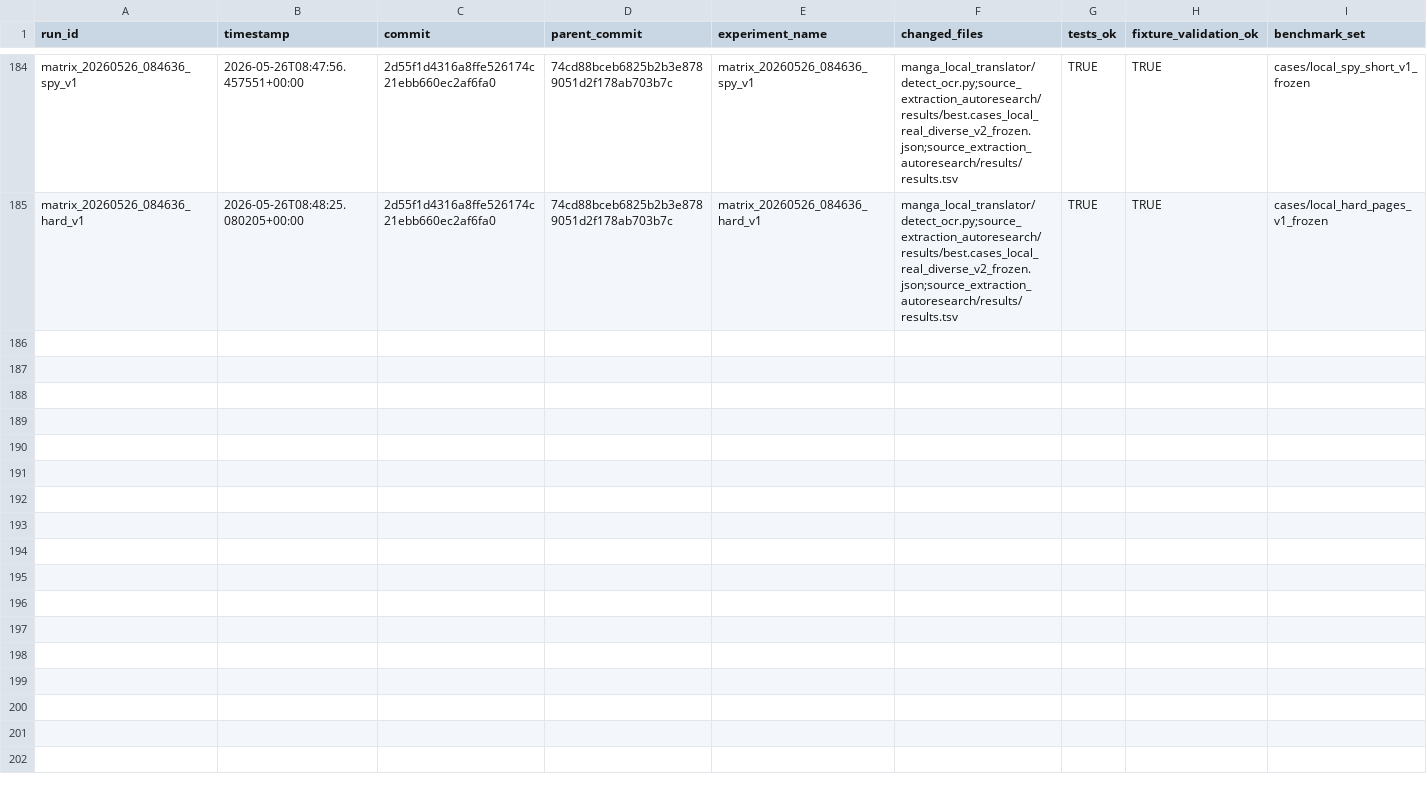
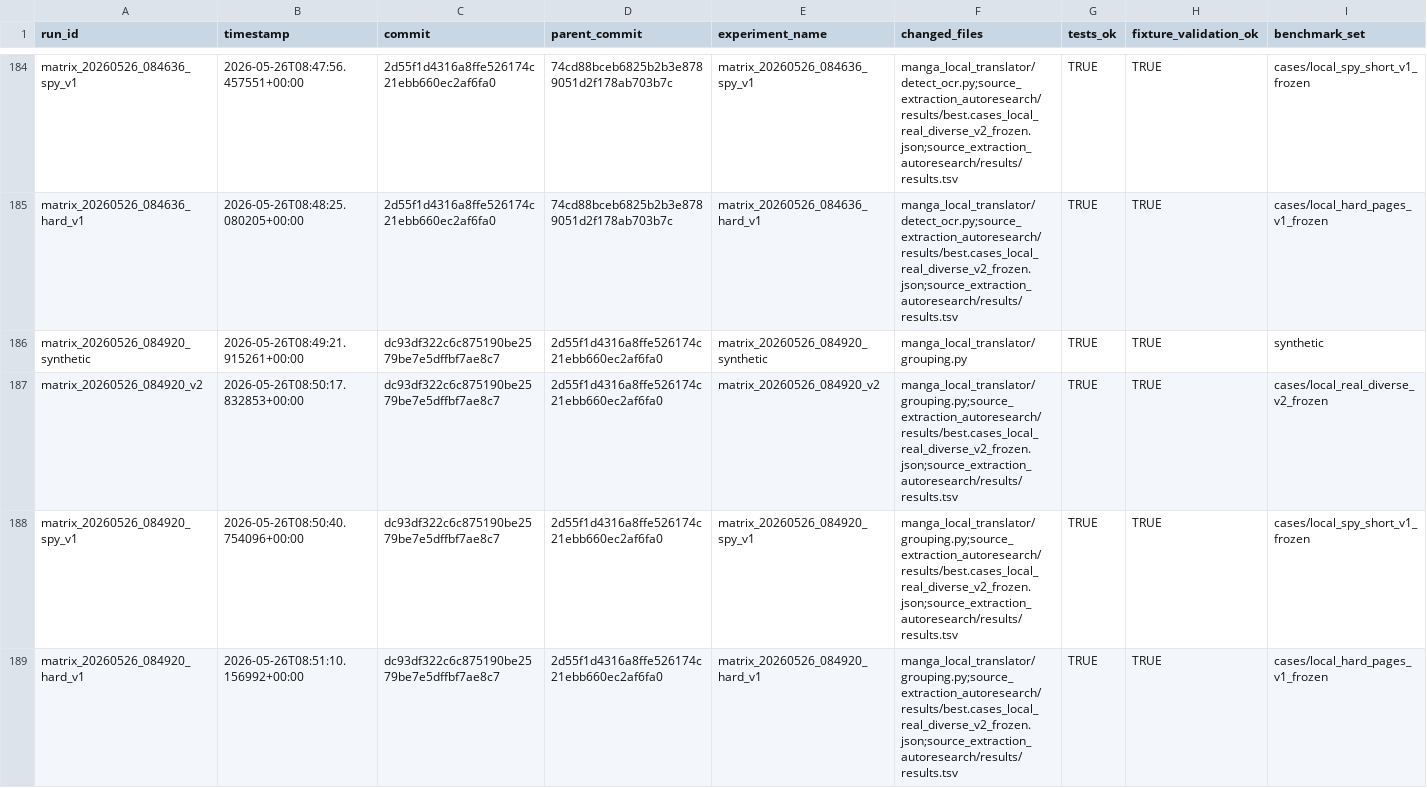
Before and after one commit to MiguelAdolfsen/AITRanslator, a TSV file: source_extraction_autoresearch/results/results.tsv, drawn as a sheet; only a part is shown, gaps mark what is left out; rows hold the shown columns only; the diff names each change by its address in the sheet, - before the commit and + after, or states it on an @@ line.

Commit message:
Group wide diagonal vertical text

```diff
--- a/source_extraction_autoresearch/results/results.tsv
+++ b/source_extraction_autoresearch/results/results.tsv
+row 186: matrix_20260526_084920_synthetic | 2026-05-26T08:49:21.915261+00:00 | dc93df322c6c875190be2579be7e5dffbf7ae8c7 | 2d55f1d4316a8ffe526174c21ebb660ec2af6fa0 | matrix_20260526_084920_synthetic | manga_local_translator/grouping.py | TRUE | TRUE | synthetic
+row 187: matrix_20260526_084920_v2 | 2026-05-26T08:50:17.832853+00:00 | dc93df322c6c875190be2579be7e5dffbf7ae8c7 | 2d55f1d4316a8ffe526174c21ebb660ec2af6fa0 | matrix_20260526_084920_v2 | manga_local_translator/grouping.py;source_extraction_autoresearch/results/best.cases_local_real_diverse_v2_frozen.json;source_extraction_autoresearch/results/results.tsv | TRUE | TRUE | cases/local_real_diverse_v2_frozen
+row 188: matrix_20260526_084920_spy_v1 | 2026-05-26T08:50:40.754096+00:00 | dc93df322c6c875190be2579be7e5dffbf7ae8c7 | 2d55f1d4316a8ffe526174c21ebb660ec2af6fa0 | matrix_20260526_084920_spy_v1 | manga_local_translator/grouping.py;source_extraction_autoresearch/results/best.cases_local_real_diverse_v2_frozen.json;source_extraction_autoresearch/results/results.tsv | TRUE | TRUE | cases/local_spy_short_v1_frozen
+row 189: matrix_20260526_084920_hard_v1 | 2026-05-26T08:51:10.156992+00:00 | dc93df322c6c875190be2579be7e5dffbf7ae8c7 | 2d55f1d4316a8ffe526174c21ebb660ec2af6fa0 | matrix_20260526_084920_hard_v1 | manga_local_translator/grouping.py;source_extraction_autoresearch/results/best.cases_local_real_diverse_v2_frozen.json;source_extraction_autoresearch/results/results.tsv | TRUE | TRUE | cases/local_hard_pages_v1_frozen
```
Also changed, not shown: 2 other files.
